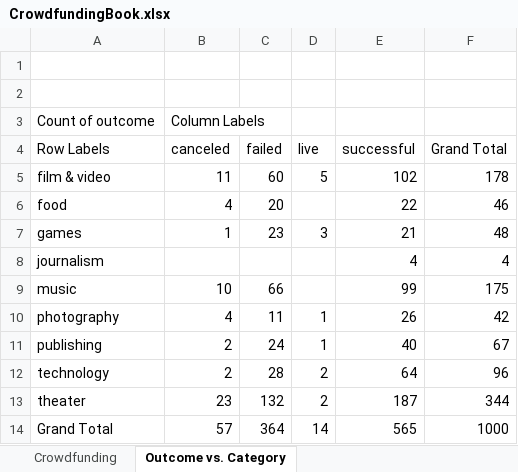
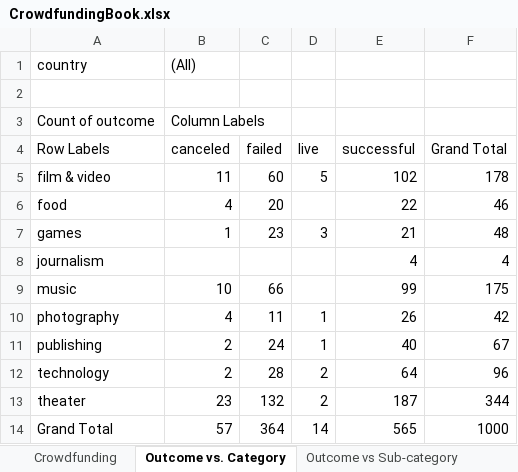
Before and after one commit to sallyca530/Excel_Challenge, an Excel workbook: CrowdfundingBook.xlsx, sheet Outcome vs. Category, drawn as a sheet; values as stored, in another font and other column widths than the file's, no borders; charts and pictures not drawn; the diff names each change by its address in the sheet, - before the commit and + after, or states it on an @@ line.

Commit message:
outcome vs sub-category

```diff
--- a/CrowdfundingBook.xlsx (sheet Outcome vs. Category)
+++ b/CrowdfundingBook.xlsx (sheet Outcome vs. Category)
+sheet tab: Outcome vs Sub-category
-row 1: (empty)
+row 1: country | (All)
```
Also changed, not shown: charts or pictures.
